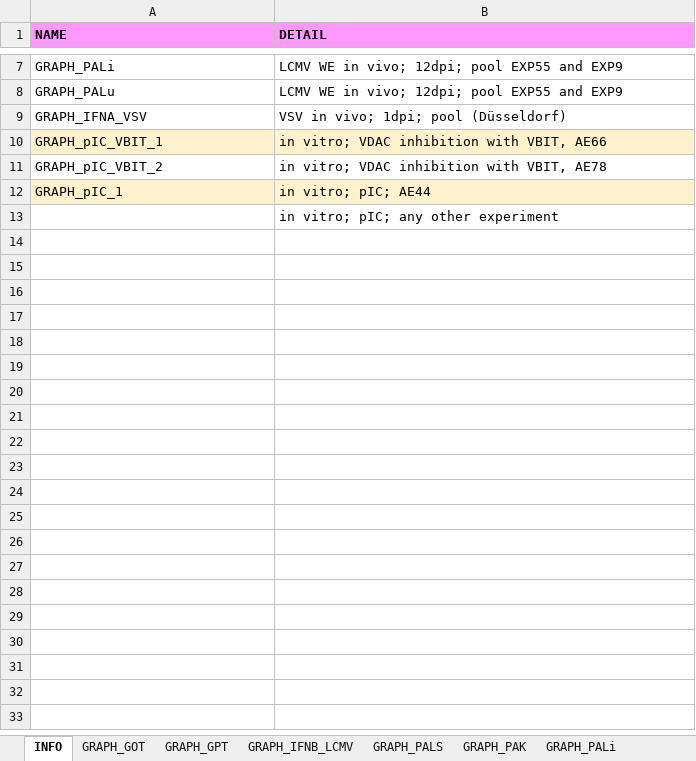
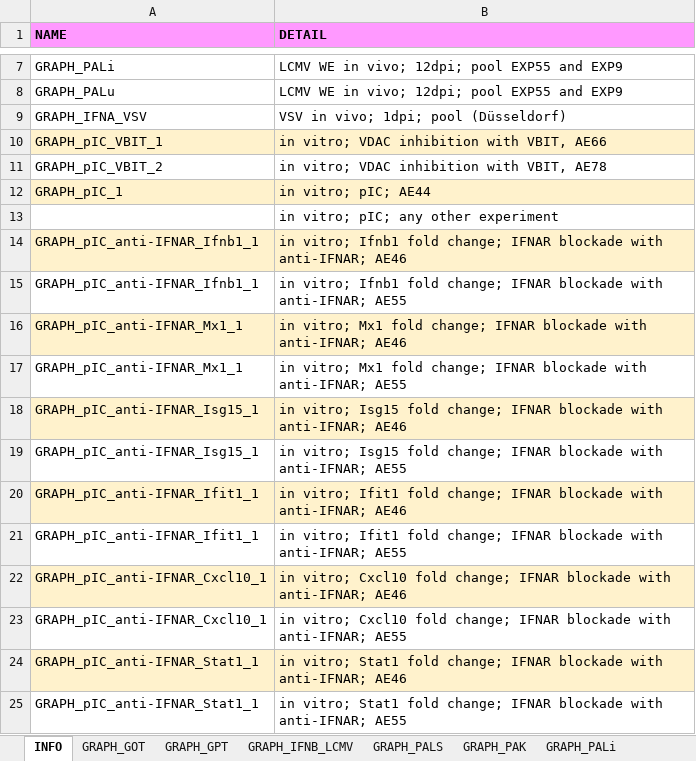
Before and after one commit to JosephLongworth/Brenner_Graphs, an Excel workbook: Anouk_data/figure_data.xlsx, sheet INFO, drawn as a sheet; only a part is shown, gaps mark what is left out; values as stored, in another font and other column widths than the file's, no borders; the diff names each change by its address in the sheet, - before the commit and + after, or states it on an @@ line.

```diff
--- a/Anouk_data/figure_data.xlsx (sheet INFO)
+++ b/Anouk_data/figure_data.xlsx (sheet INFO)
+row 14: GRAPH_pIC_anti-IFNAR_Ifnb1_1 | in vitro; Ifnb1 fold change; IFNAR blockade with anti-IFNAR; AE46
+row 15: GRAPH_pIC_anti-IFNAR_Ifnb1_1 | in vitro; Ifnb1 fold change; IFNAR blockade with anti-IFNAR; AE55
+row 16: GRAPH_pIC_anti-IFNAR_Mx1_1 | in vitro; Mx1 fold change; IFNAR blockade with anti-IFNAR; AE46
+row 17: GRAPH_pIC_anti-IFNAR_Mx1_1 | in vitro; Mx1 fold change; IFNAR blockade with anti-IFNAR; AE55
+row 18: GRAPH_pIC_anti-IFNAR_Isg15_1 | in vitro; Isg15 fold change; IFNAR blockade with anti-IFNAR; AE46
+row 19: GRAPH_pIC_anti-IFNAR_Isg15_1 | in vitro; Isg15 fold change; IFNAR blockade with anti-IFNAR; AE55
+row 20: GRAPH_pIC_anti-IFNAR_Ifit1_1 | in vitro; Ifit1 fold change; IFNAR blockade with anti-IFNAR; AE46
+row 21: GRAPH_pIC_anti-IFNAR_Ifit1_1 | in vitro; Ifit1 fold change; IFNAR blockade with anti-IFNAR; AE55
+row 22: GRAPH_pIC_anti-IFNAR_Cxcl10_1 | in vitro; Cxcl10 fold change; IFNAR blockade with anti-IFNAR; AE46
+row 23: GRAPH_pIC_anti-IFNAR_Cxcl10_1 | in vitro; Cxcl10 fold change; IFNAR blockade with anti-IFNAR; AE55
+row 24: GRAPH_pIC_anti-IFNAR_Stat1_1 | in vitro; Stat1 fold change; IFNAR blockade with anti-IFNAR; AE46
+row 25: GRAPH_pIC_anti-IFNAR_Stat1_1 | in vitro; Stat1 fold change; IFNAR blockade with anti-IFNAR; AE55
```
Also changed, not shown: sheet GRAPH_pIC_1, sheet GRAPH_pIC_VBIT_2, sheet GRAPH_pIC_VBIT_1, other sheet tabs, 2 other files.
